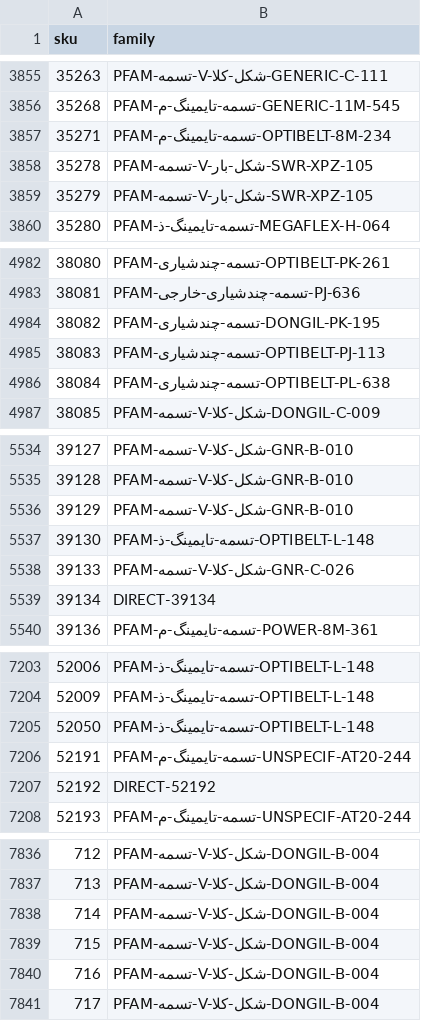
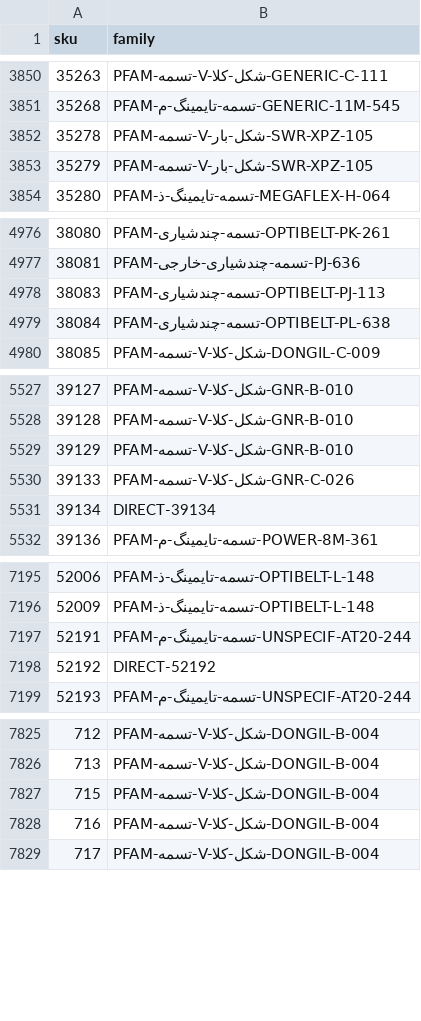
Before and after one commit to javanwebi/efe, a CSV file: deliverables/belt-master-audit/sku-without-publishable-photo.csv, drawn as a sheet; only a part is shown, gaps mark what is left out; the diff covers the shown part only.

```diff
--- a/deliverables/belt-master-audit/sku-without-publishable-photo.csv
+++ b/deliverables/belt-master-audit/sku-without-publishable-photo.csv
@@ -3856,3 +3851,2 @@ sku,family
 35268,PFAM-تسمه-تایمینگ-م-GENERIC-11M-545
-35271,PFAM-تسمه-تایمینگ-م-OPTIBELT-8M-234
 35278,PFAM-تسمه-V-شکل-بار-SWR-XPZ-105
@@ -4983,3 +4977,2 @@ sku,family
 38081,PFAM-تسمه-چندشیاری-خارجی-PJ-636
-38082,PFAM-تسمه-چندشیاری-DONGIL-PK-195
 38083,PFAM-تسمه-چندشیاری-OPTIBELT-PJ-113
@@ -5536,3 +5529,2 @@ sku,family
 39129,PFAM-تسمه-V-شکل-کلا-GNR-B-010
-39130,PFAM-تسمه-تایمینگ-ذ-OPTIBELT-L-148
 39133,PFAM-تسمه-V-شکل-کلا-GNR-C-026
@@ -7204,3 +7196,2 @@ sku,family
 52009,PFAM-تسمه-تایمینگ-ذ-OPTIBELT-L-148
-52050,PFAM-تسمه-تایمینگ-ذ-OPTIBELT-L-148
 52191,PFAM-تسمه-تایمینگ-م-UNSPECIF-AT20-244
@@ -7837,3 +7826,2 @@ sku,family
 713,PFAM-تسمه-V-شکل-کلا-DONGIL-B-004
-714,PFAM-تسمه-V-شکل-کلا-DONGIL-B-004
 715,PFAM-تسمه-V-شکل-کلا-DONGIL-B-004
```
Also changed, not shown: 7 removed rows elsewhere in this file, deliverables/belt-master-audit/family-image-provenance.csv, 22 other files.
